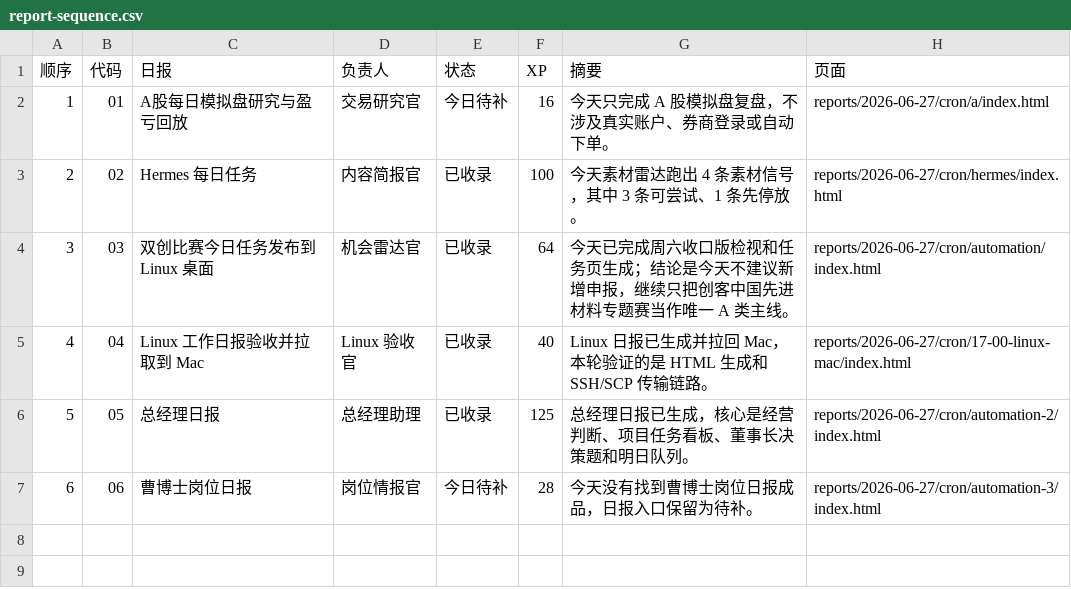
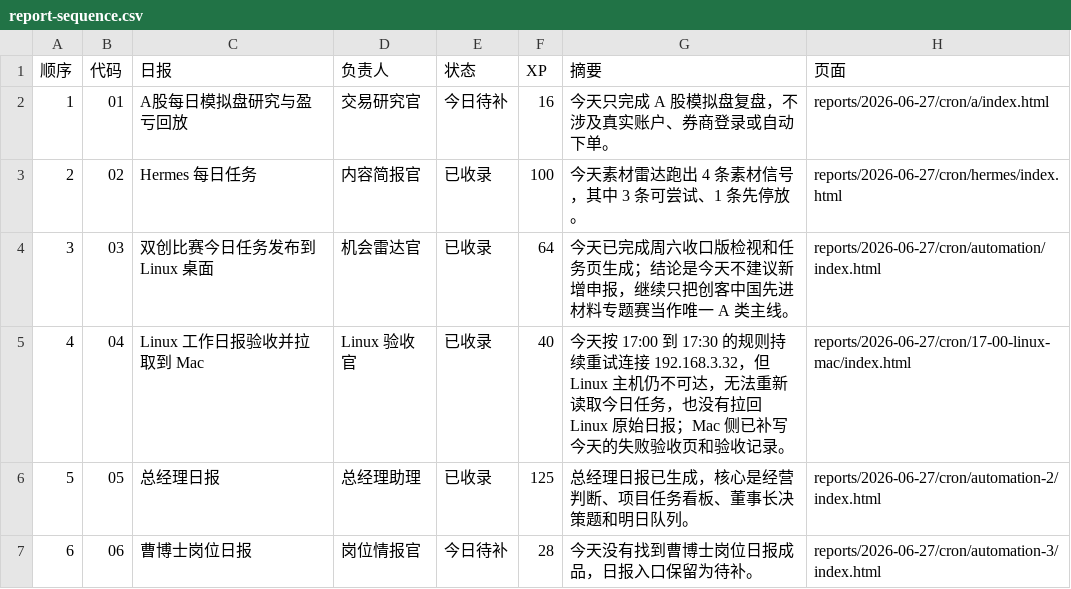
Before and after one commit to schovayang-creator/automation-command-center, a CSV file: data/tables/report-sequence.csv, drawn as a sheet.

```diff
--- a/data/tables/report-sequence.csv
+++ b/data/tables/report-sequence.csv
@@ -4,3 +4,3 @@
 3,03,双创比赛今日任务发布到 Linux 桌面,机会雷达官,已收录,64,今天已完成周六收口版检视和任务页生成；结论是今天不建议新增申报，继续只把创客中国先进材料专题赛当作唯一 A 类主线。,reports/2026-06-27/cron/automation/index.html
-4,04,Linux 工作日报验收并拉取到 Mac,Linux 验收官,已收录,40,Linux 日报已生成并拉回 Mac，本轮验证的是 HTML 生成和 SSH/SCP 传输链路。,reports/2026-06-27/cron/17-00-linux-mac/index.html
+4,04,Linux 工作日报验收并拉取到 Mac,Linux 验收官,已收录,40,今天按 17:00 到 17:30 的规则持续重试连接 192.168.3.32，但 Linux 主机仍不可达，无法重新读取今日任务，也没有拉回 Linux 原始日报；Mac 侧已补写今天的失败验收页和验收记录。,reports/2026-06-27/cron/17-00-linux-mac/index.html
 5,05,总经理日报,总经理助理,已收录,125,总经理日报已生成，核心是经营判断、项目任务看板、董事长决策题和明日队列。,reports/2026-06-27/cron/automation-2/index.html
```
Also changed, not shown: data/tables/automation-ledger.csv, data/tables/module-ledger.csv, 28 other files.
